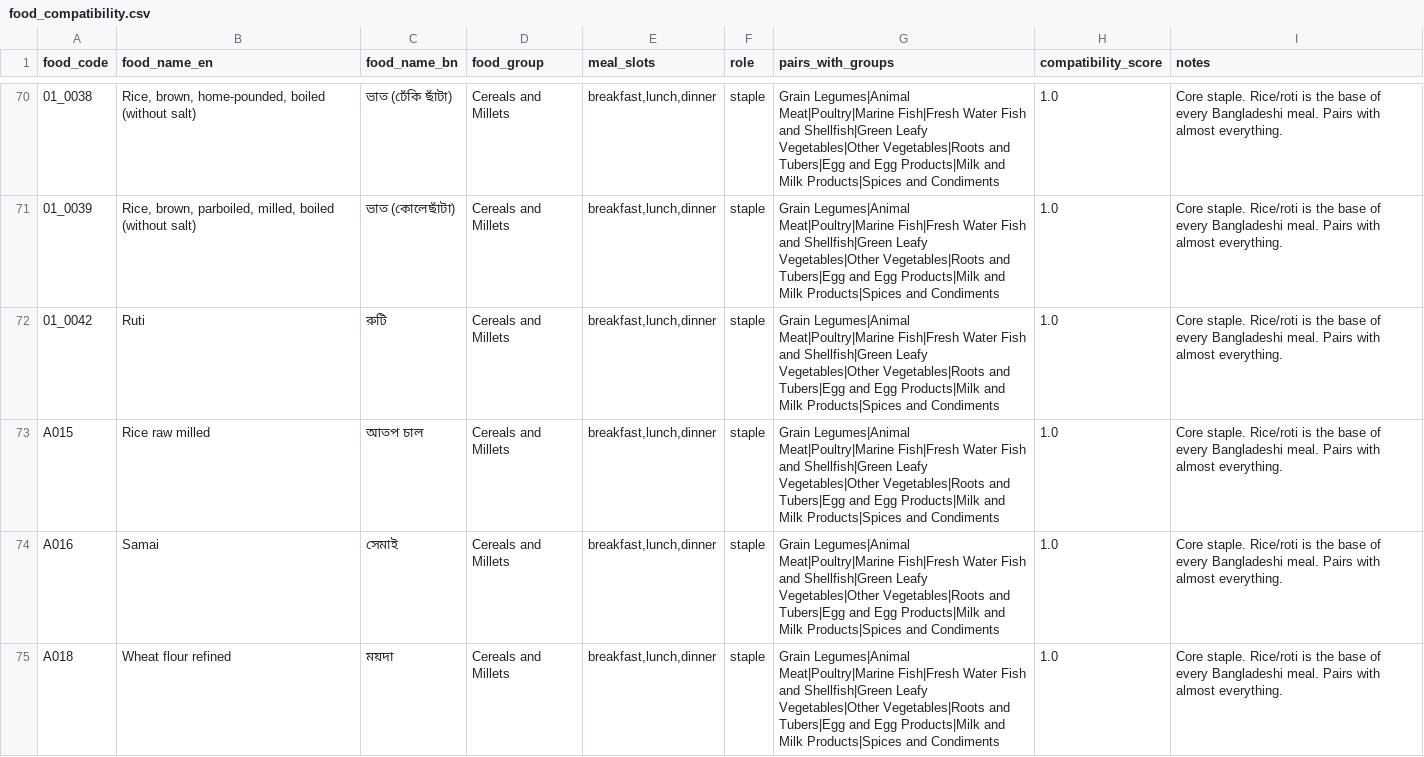
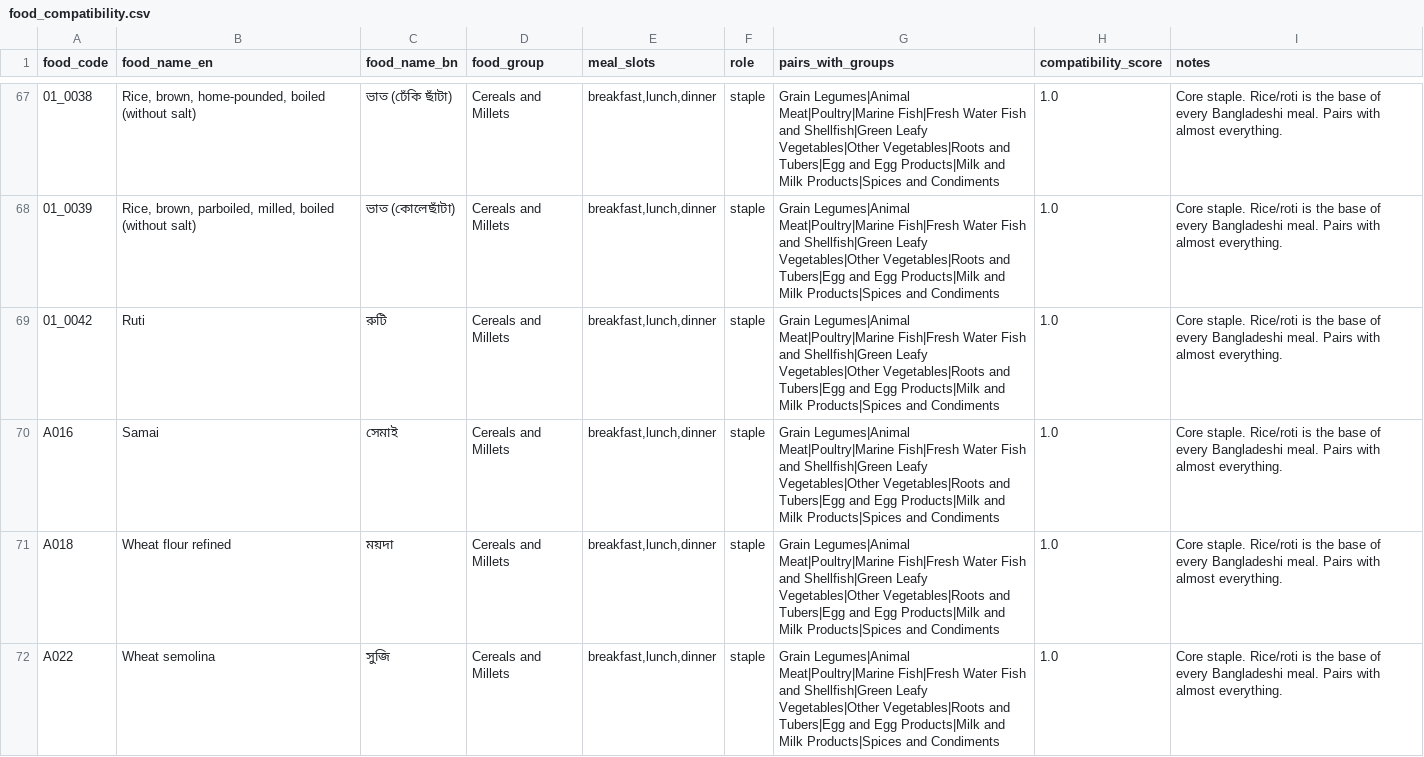
Before and after one commit to LegendaryBeast/desi-diet-AI, a CSV file: backend/data/food_compatibility.csv, drawn as a sheet; only a part is shown, gaps mark what is left out; the shorter side is filled out with more unchanged rows; the diff covers the shown part only; the diff names each change by its address in the sheet, - before the commit and + after, or states it on an @@ line.

Commit message:
Update food dataset to Desi Diet Dataset Sheet1 (2) and regenerate compatibility/pairings

```diff
--- a/backend/data/food_compatibility.csv
+++ b/backend/data/food_compatibility.csv
-row 73: A015 | Rice raw milled | আতপ চাল | Cereals and Millets | breakfast,lunch,dinner | staple | Grain Legumes|Animal Meat|Poultry|Marine Fish|Fresh Water Fish and Shellfish|Green Leafy Vegetables|Other Vegetables|Roots and Tubers|Egg and Egg Products|Milk and Milk Products|Spices and Condiments | 1.0 | Core staple. Rice/roti is the base of every Bangladeshi meal. Pairs with almost everything.
```
Also changed, not shown: 5 removed rows and 2 edited cells elsewhere in this file, backend/data/bd_food_nutrients.csv, backend/data/food_pairings.csv.
